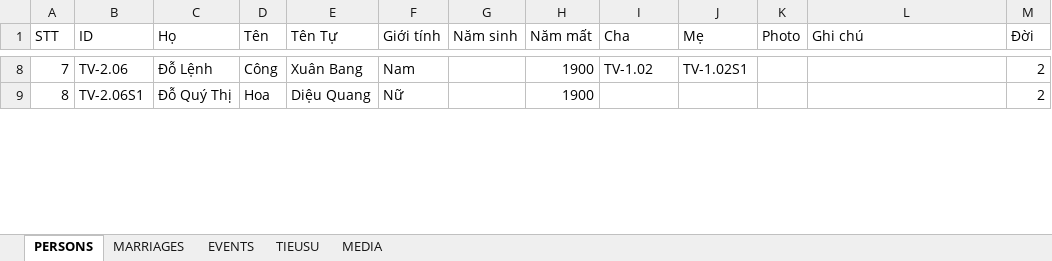
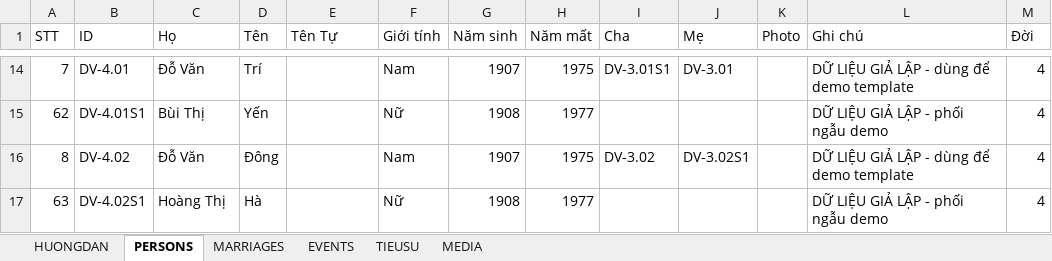
Before and after one commit to sohoa84/giapha-doviet, an Excel workbook: data/DATA_GIAPHA.xlsx, sheet PERSONS, drawn as a sheet; only a part is shown, gaps mark what is left out; values as stored, in another font and other column widths than the file's, no cell formats; table styles not drawn; addresses are those after the commit; the diff covers the shown part only; the diff names each change by its address in the sheet, - before the commit and + after, or states it on an @@ line.

```diff
--- a/data/DATA_GIAPHA.xlsx (sheet PERSONS)
+++ b/data/DATA_GIAPHA.xlsx (sheet PERSONS)
+sheet tab: HUONGDAN
-B14 (ID): TV-2.06
+B14 (ID): DV-4.01
-C14 (Họ): Đỗ Lệnh
+C14 (Họ): Đỗ Văn
-D14 (Tên): Công
+D14 (Tên): Trí
-E14 (Tên Tự): Xuân Bang
+E14 (Tên Tự): (empty)
-G14 (Năm sinh): (empty)
+G14 (Năm sinh): 1907
-H14 (Năm mất): 1900
+H14 (Năm mất): 1975
-I14 (Cha): TV-1.02
+I14 (Cha): DV-3.01S1
-J14 (Mẹ): TV-1.02S1
+J14 (Mẹ): DV-3.01
-L14 (Ghi chú): (empty)
+L14 (Ghi chú): DỮ LIỆU GIẢ LẬP - dùng để demo template
-M14 (Đời): 2
+M14 (Đời): 4
+row 15: 62 | DV-4.01S1 | Bùi Thị | Yến |  | Nữ | 1908 | 1977 |  |  |  | DỮ LIỆU GIẢ LẬP - phối ngẫu demo | 4
-B16 (ID): TV-2.06S1
+B16 (ID): DV-4.02
-C16 (Họ): Đỗ Quý Thị
+C16 (Họ): Đỗ Văn
-D16 (Tên): Hoa
+D16 (Tên): Đông
-E16 (Tên Tự): Diệu Quang
+E16 (Tên Tự): (empty)
-F16 (Giới tính): Nữ
+F16 (Giới tính): Nam
-G16 (Năm sinh): (empty)
+G16 (Năm sinh): 1907
-H16 (Năm mất): 1900
+H16 (Năm mất): 1975
-I16 (Cha): (empty)
+I16 (Cha): DV-3.02
-J16 (Mẹ): (empty)
+J16 (Mẹ): DV-3.02S1
-L16 (Ghi chú): (empty)
+L16 (Ghi chú): DỮ LIỆU GIẢ LẬP - dùng để demo template
-M16 (Đời): 2
+M16 (Đời): 4
+row 17: 63 | DV-4.02S1 | Hoàng Thị | Hà |  | Nữ | 1908 | 1977 |  |  |  | DỮ LIỆU GIẢ LẬP - phối ngẫu demo | 4
```
Also changed, not shown: 46 added rows, 1 removed row and 448 edited cells elsewhere in this sheet, sheet EVENTS, sheet MEDIA, sheet MARRIAGES, sheet TIEUSU, cell formats, 9 other files.
